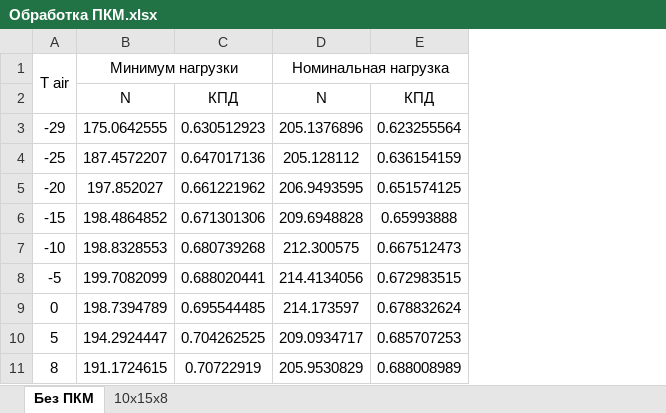
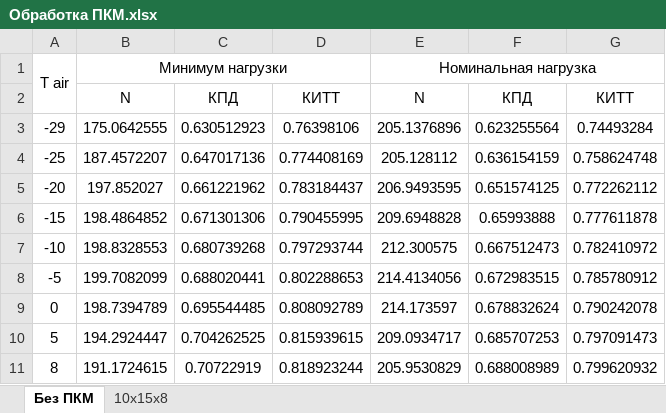
Before and after one commit to maksimovia/GZ, an Excel workbook: ПКМ/Обработка ПКМ.xlsx, sheet Без ПКМ, drawn as a sheet; values as stored, in another font and other column widths than the file's, no borders; the diff names each change by its address in the sheet, - before the commit and + after, or states it on an @@ line.

```diff
--- a/ПКМ/Обработка ПКМ.xlsx (sheet Без ПКМ)
+++ b/ПКМ/Обработка ПКМ.xlsx (sheet Без ПКМ)
+column D, rows 2-11: КИТТ | 0.76398106 | 0.774408169 | 0.783184437 | 0.790455995 | 0.797293744 | 0.802288653 | 0.808092789 | 0.815939615 | 0.818923244
+column G, rows 2-11: КИТТ | 0.74493284 | 0.758624748 | 0.772262112 | 0.777611878 | 0.782410972 | 0.785780912 | 0.790242078 | 0.797091473 | 0.799620932
```
Also changed, not shown: sheet 10x15x8, charts or pictures.
